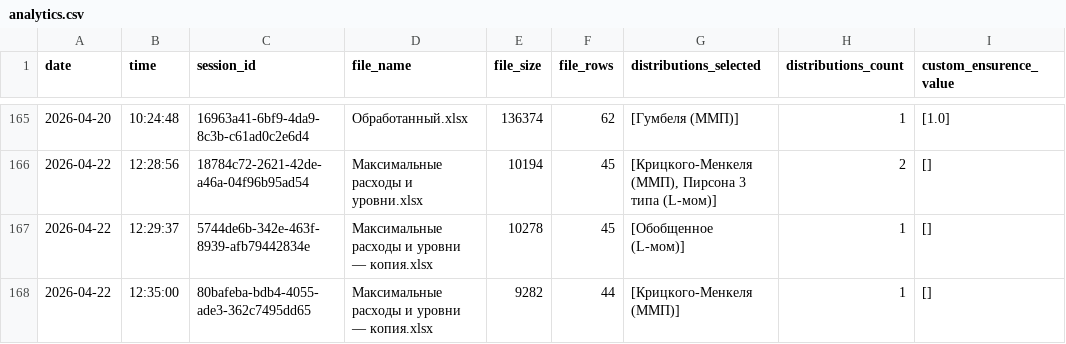
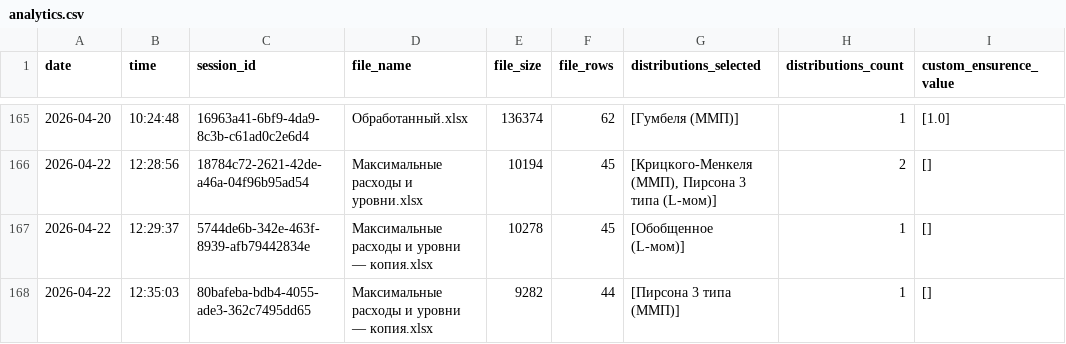
Before and after one commit to IliaKurdukov/the_security_curves, a CSV file: analytics.csv, drawn as a sheet; only a part is shown, gaps mark what is left out.

Commit message:
Update analytics: 2026-04-22 12:35

```diff
--- a/analytics.csv
+++ b/analytics.csv
@@ -167,2 +167,2 @@ date;time;session_id;file_name;file_size;file_rows;distributions_selected;distri
 2026-04-22;12:29:37;5744de6b-342e-463f-8939-afb79442834e;Максимальные расходы и уровни — копия.xlsx;10278;45;[Обобщенное (L-мом)];1;[]
-2026-04-22;12:35:00;80bafeba-bdb4-4055-ade3-362c7495dd65;Максимальные расходы и уровни — копия.xlsx;9282;44;[Крицкого-Менкеля (ММП)];1;[]
+2026-04-22;12:35:03;80bafeba-bdb4-4055-ade3-362c7495dd65;Максимальные расходы и уровни — копия.xlsx;9282;44;[Пирсона 3 типа (ММП)];1;[]
```
